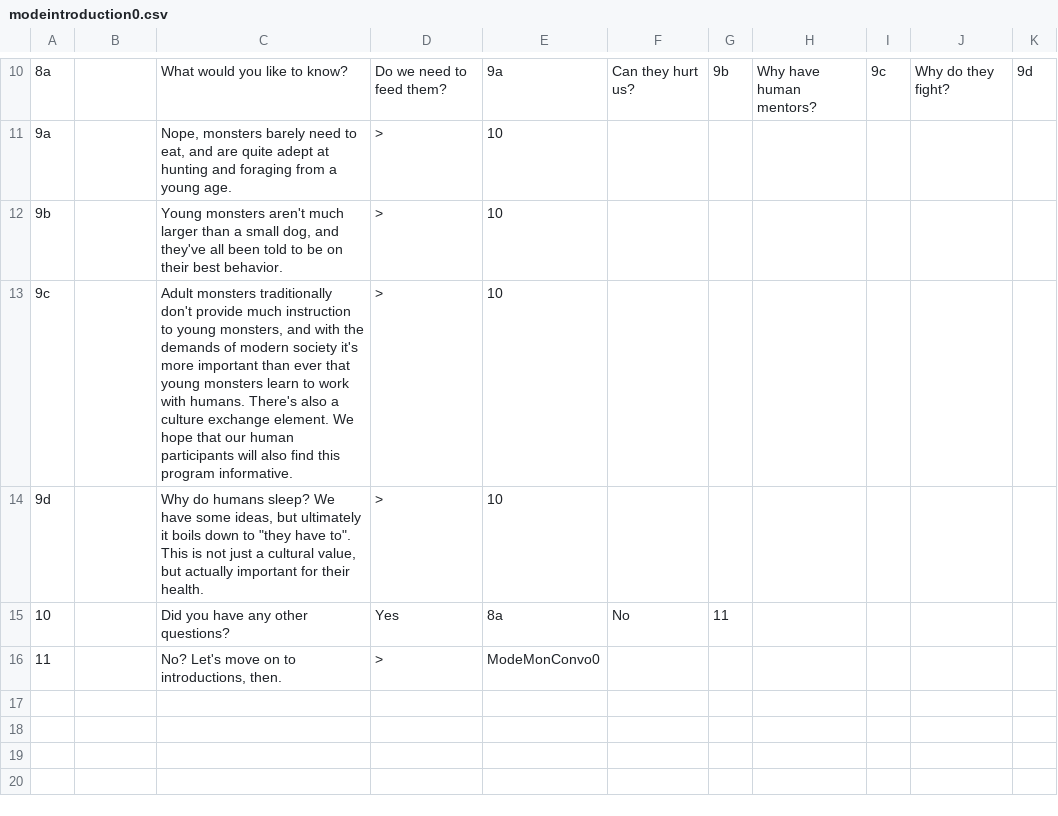
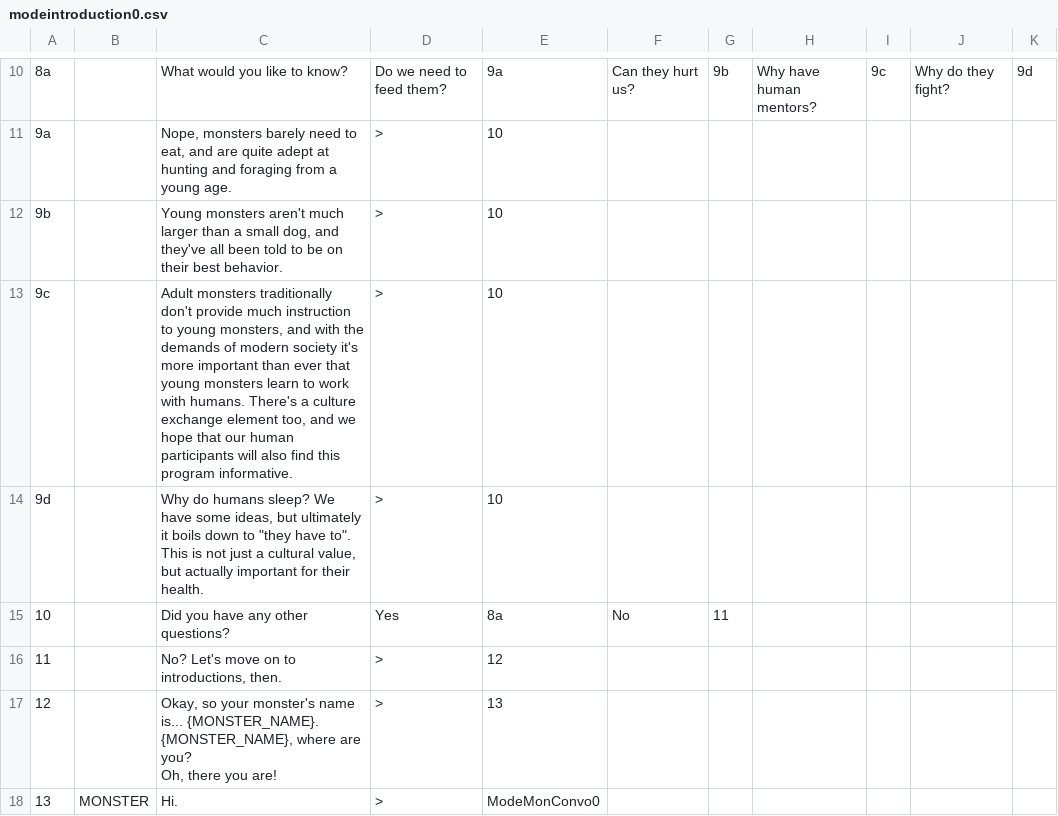
Before and after one commit to JovialKnoll/monsters, a CSV file: src/assets/text/convos/modeintroduction0.csv, drawn as a sheet; only a part is shown, gaps mark what is left out; ↵ is a line break in a cell; the diff names each change by its address in the sheet, - before the commit and + after, or states it on an @@ line.

Commit message:
Monster intro (#33)
* revise

* todo

* only uppercase tags

* separate function for tag handling

* just making monster at start

* todo

* showing monster

* spacing

```diff
--- a/src/assets/text/convos/modeintroduction0.csv
+++ b/src/assets/text/convos/modeintroduction0.csv
-C13: …humans. There's also a culture exchange element. We hope that…
+C13: …humans. There's a culture exchange element too, and we hope that…
-E16: ModeMonConvo0
+E16: 12
+row 17: 12 |  | Okay, so your monster's name is... {MONSTER_NAME}. ↵ {MONSTER_NAME}, where are you? ↵ Oh, there you are! | > | 13
+row 18: 13 | MONSTER | Hi. | > | ModeMonConvo0
```
Also changed, not shown: 5 other files.
